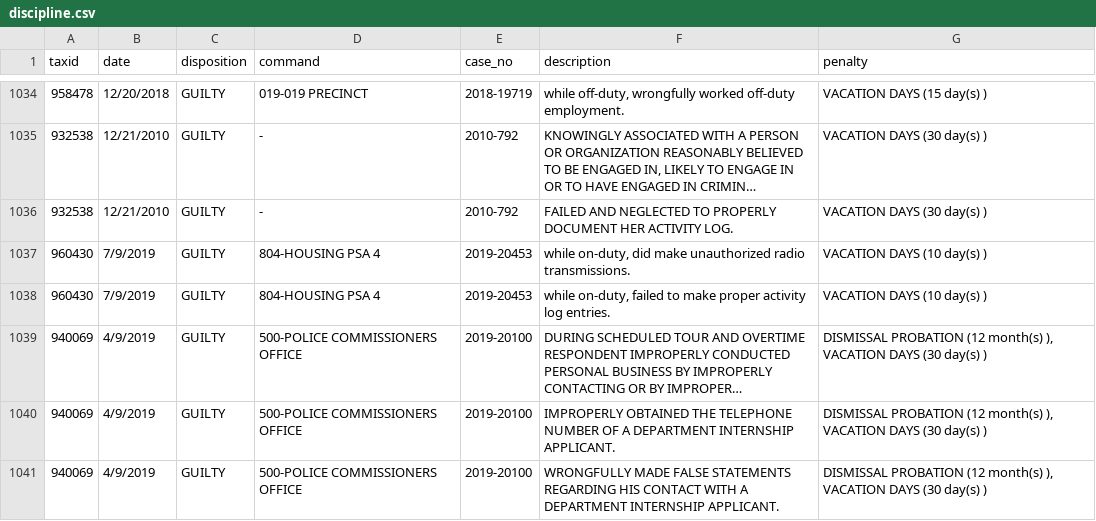
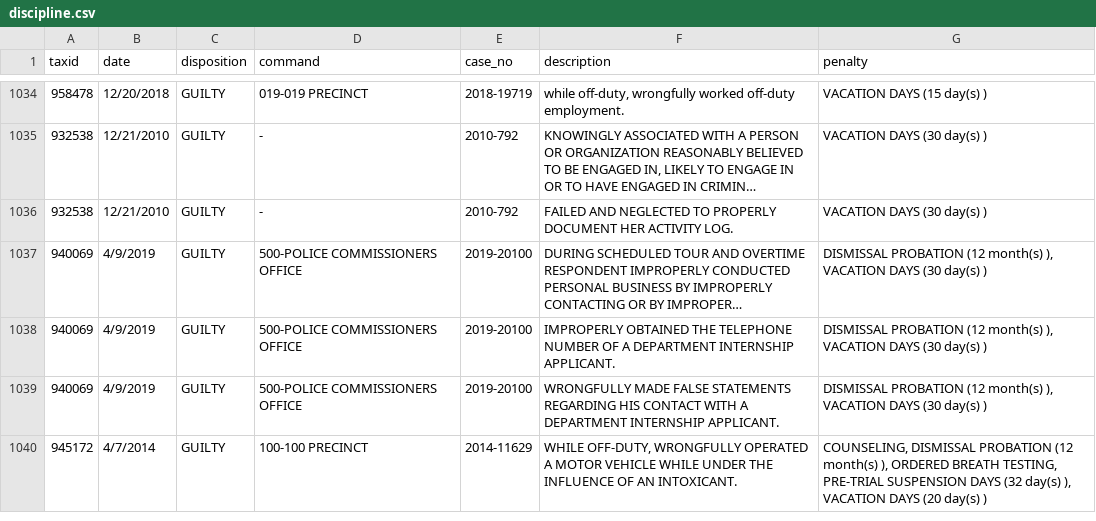
Before and after one commit to ryanwatkins/nypd-officer-profiles, a CSV file: discipline.csv, drawn as a sheet; only a part is shown, gaps mark what is left out; the shorter side is filled out with more unchanged rows; long unchanged cells end in …; the diff names each change by its address in the sheet, - before the commit and + after, or states it on an @@ line.

```diff
--- a/discipline.csv
+++ b/discipline.csv
-row 1037: 960430 | 7/9/2019 | GUILTY | 804-HOUSING PSA 4 | 2019-20453 | while on-duty, did make unauthorized radio transmissions. | VACATION DAYS (10 day(s) )
-row 1038: 960430 | 7/9/2019 | GUILTY | 804-HOUSING PSA 4 | 2019-20453 | while on-duty, failed to make proper activity log entries. | VACATION DAYS (10 day(s) )
```
Also changed, not shown: 28 other files.
